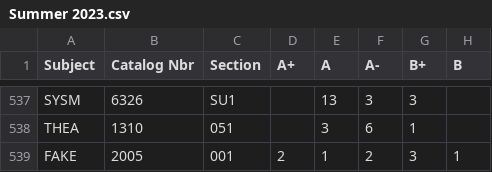
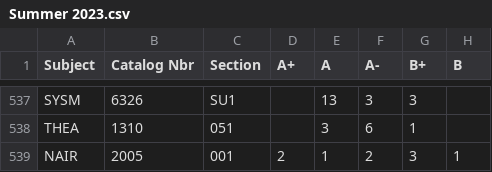
Before and after one commit to GiridharRNair/ProfStatsUTD, a CSV file: raw_data/Summer 2023.csv, drawn as a sheet; only a part is shown, gaps mark what is left out; the diff names each change by its address in the sheet, - before the commit and + after, or states it on an @@ line.

```diff
--- a/raw_data/Summer 2023.csv
+++ b/raw_data/Summer 2023.csv
-A539 (Subject): FAKE
+A539 (Subject): NAIR
```
Also changed, not shown: 41 other files.
